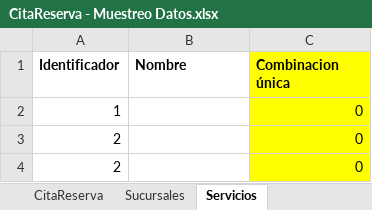
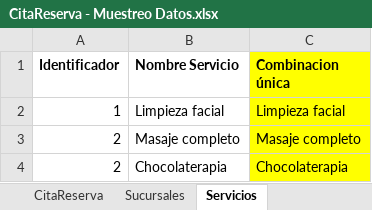
Before and after one commit to cristianospina/DOO, an Excel workbook: SpaOnline/CitaReserva - Muestreo Datos.xlsx, sheet Servicios, drawn as a sheet; values as stored, in another font and other column widths than the file's, no borders; the diff names each change by its address in the sheet, - before the commit and + after, or states it on an @@ line.

```diff
--- a/SpaOnline/CitaReserva - Muestreo Datos.xlsx (sheet Servicios)
+++ b/SpaOnline/CitaReserva - Muestreo Datos.xlsx (sheet Servicios)
-B1: Nombre
+B1: Nombre Servicio
-B2 (Nombre Servicio): (empty)
+B2 (Nombre Servicio): Limpieza facial
-C2 (Combinacion única): 0
+C2 (Combinacion única): Limpieza facial
-B3 (Nombre Servicio): (empty)
+B3 (Nombre Servicio): Masaje completo
-C3 (Combinacion única): 0
+C3 (Combinacion única): Masaje completo
-B4 (Nombre Servicio): (empty)
+B4 (Nombre Servicio): Chocolaterapia
-C4 (Combinacion única): 0
+C4 (Combinacion única): Chocolaterapia
```
Also changed, not shown: sheet Sucursales, sheet CitaReserva, sheet Objetos de dominio, SpaOnline/Inventarios - Muestreo Datos.xlsx, SpaOnline/Productos - Muestreo Datos.xlsx, 2 other files.
